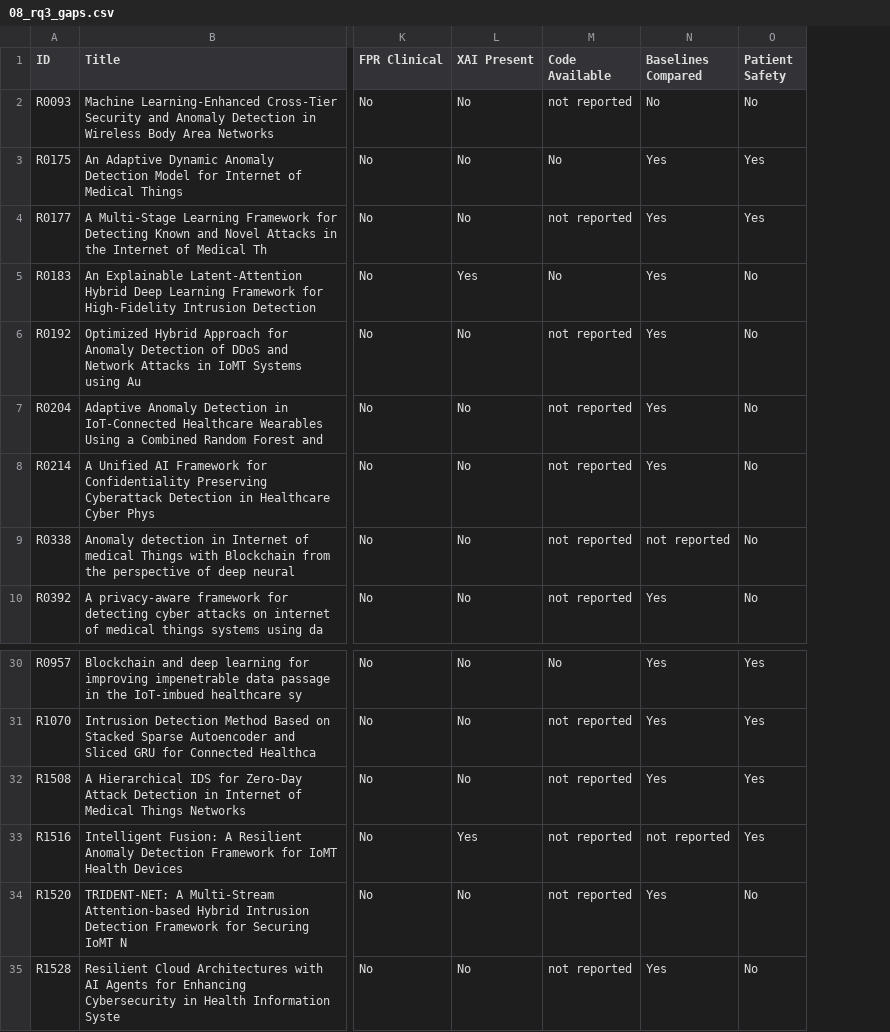
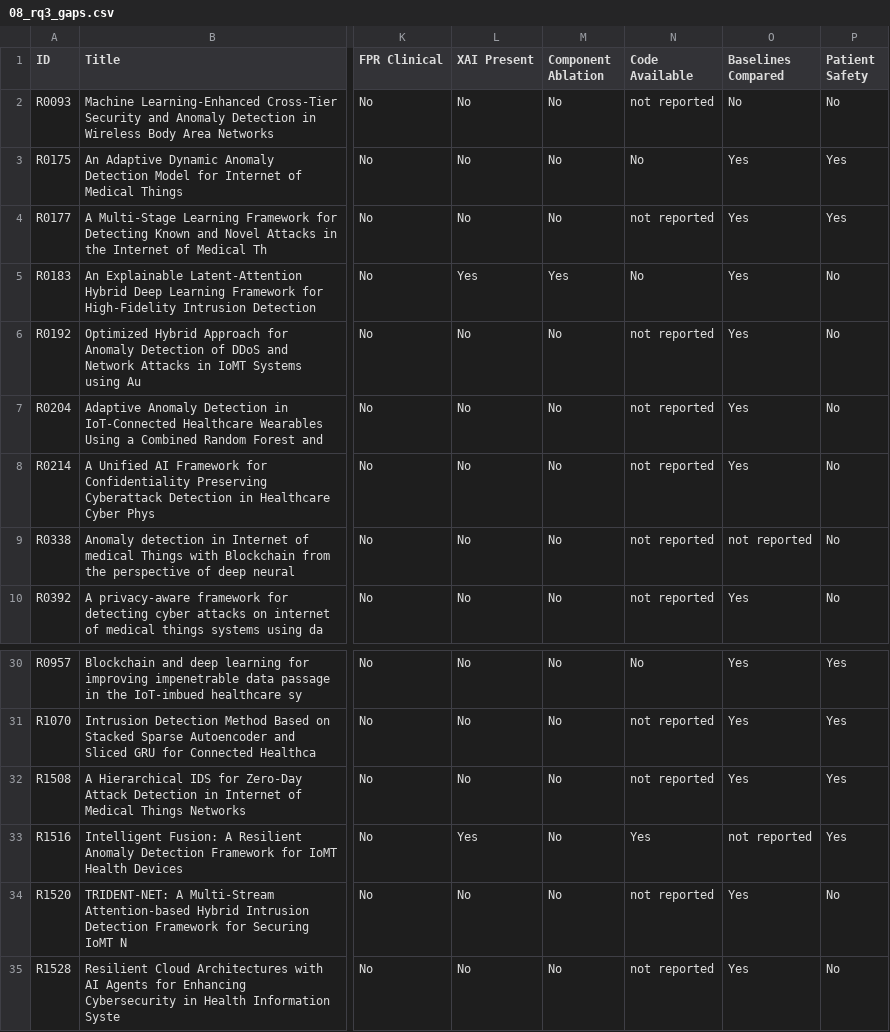
Before and after one commit to EvelinLimeira/hybrid-iomt-ids-review-artifact, a CSV file: data/08_rq3_gaps.csv, drawn as a sheet; only a part is shown, gaps mark what is left out; addresses are those after the commit; the diff names each change by its address in the sheet, - before the commit and + after, or states it on an @@ line.

```diff
--- a/data/08_rq3_gaps.csv
+++ b/data/08_rq3_gaps.csv
+column M (Component Ablation), rows 2-10: No | No | No | Yes | No | No | No | No | No; rows 30-35: all No
-N33 (Code Available): not reported
+N33 (Code Available): Yes
```
Also changed, not shown: data/02_accepted_studies.csv, data/07_rq2_design.csv, 2 other files.
